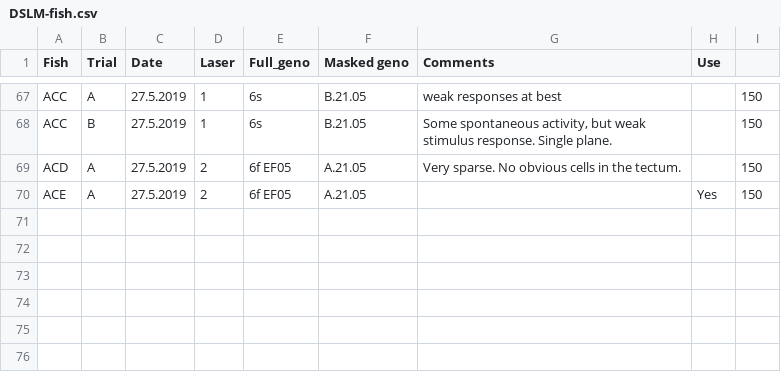
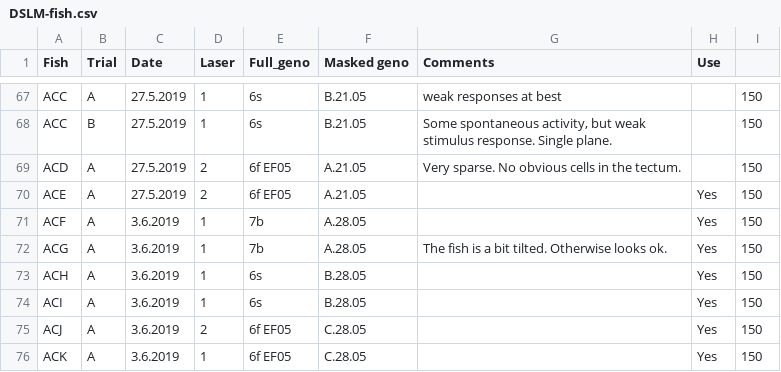
Before and after one commit to aostrov/LSMCodeR, a CSV file: models/DSLM-fish.csv, drawn as a sheet; only a part is shown, gaps mark what is left out.

Commit message:
ACFA to ACJA

```diff
--- a/models/DSLM-fish.csv
+++ b/models/DSLM-fish.csv
@@ -70 +70,7 @@ ACD,A,27.5.2019,2,6f EF05,A.21.05,Very sparse. No obvious cells in the tectum. ,
 ACE,A,27.5.2019,2,6f EF05,A.21.05,,Yes,150
+ACF,A,3.6.2019,1,7b,A.28.05,,Yes,150
+ACG,A,3.6.2019,1,7b,A.28.05,The fish is a bit tilted. Otherwise looks ok. ,Yes,150
+ACH,A,3.6.2019,1,6s,B.28.05,,Yes,150
+ACI,A,3.6.2019,1,6s,B.28.05,,Yes,150
+ACJ,A,3.6.2019,2,6f EF05,C.28.05,,Yes,150
+ACK,A,3.6.2019,1,6f EF05,C.28.05,,Yes,150
```
